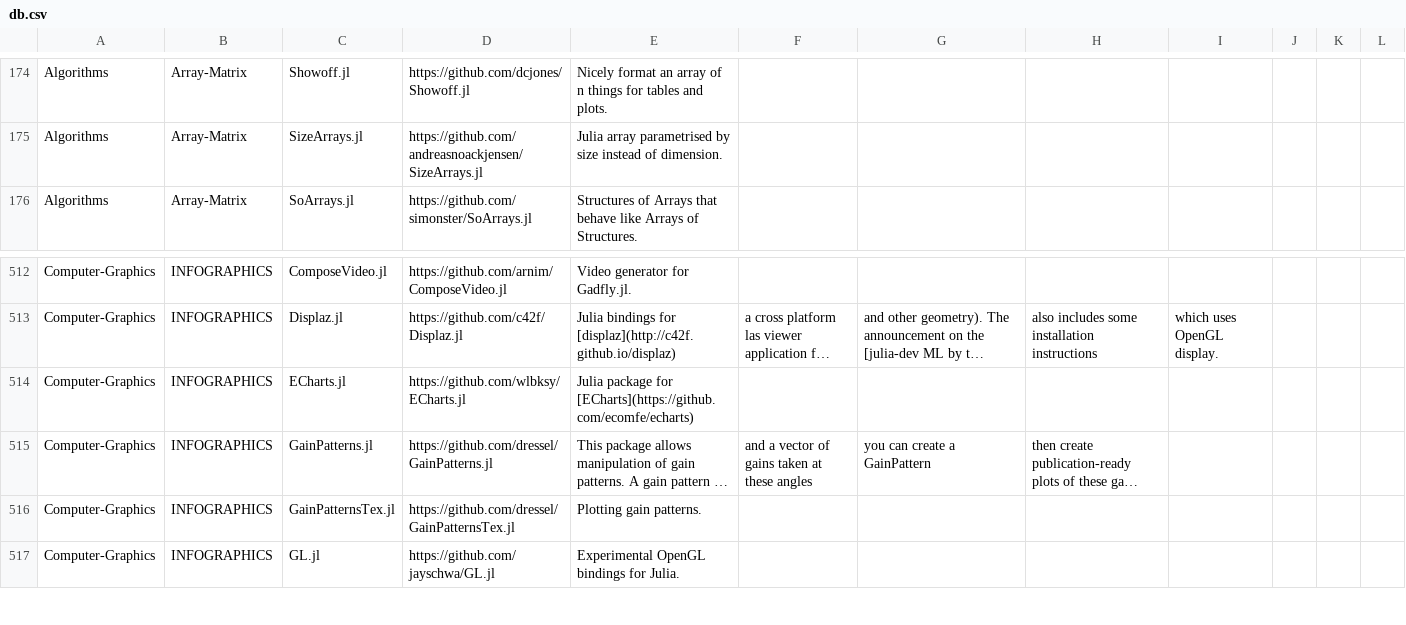
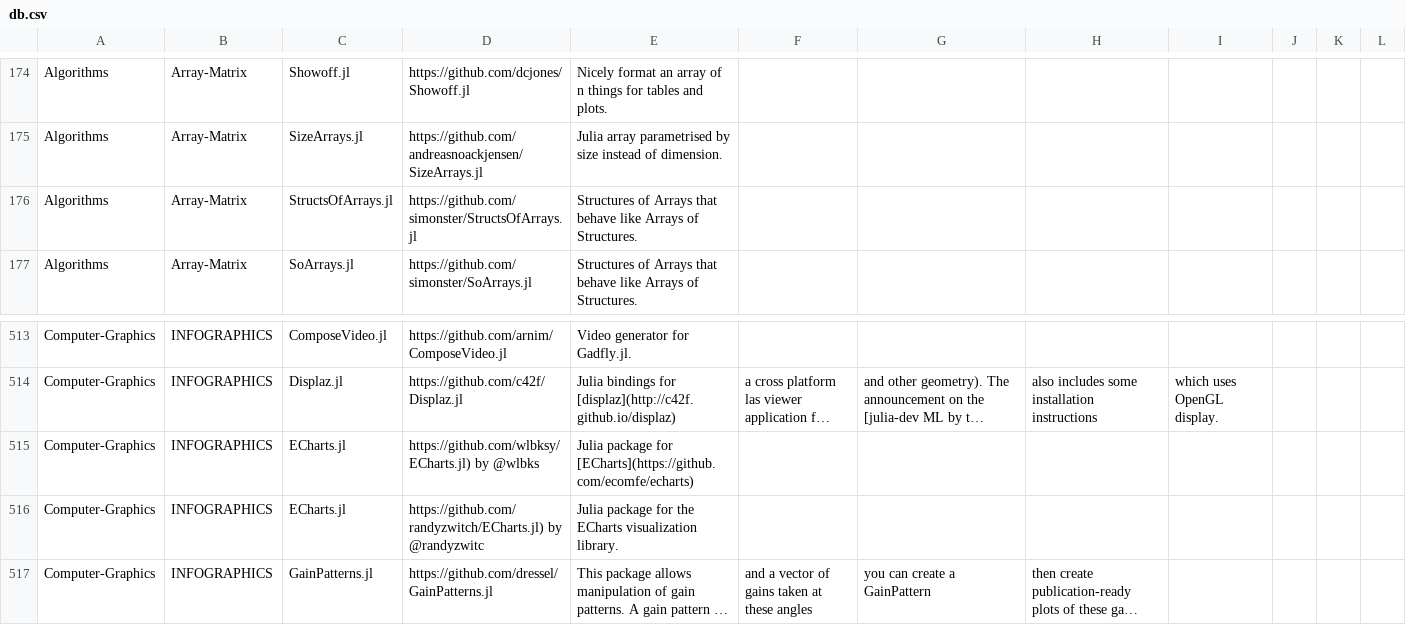
Before and after one commit to svaksha/Julia.jl, a CSV file: db.csv, drawn as a sheet; only a part is shown, gaps mark what is left out; the shorter side is filled out with more unchanged rows; long unchanged cells end in …; addresses are those after the commit; the diff names each change by its address in the sheet, - before the commit and + after, or states it on an @@ line.

Commit message:
@randyzwitch : ECharts.jl

```diff
--- a/db.csv
+++ b/db.csv
+row 176: Algorithms | Array-Matrix | StructsOfArrays.jl | https://github.com/simonster/StructsOfArrays.jl | Structures of Arrays that behave like Arrays of Structures.
-D515: https://github.com/wlbksy/ECharts.jl
+D515: https://github.com/wlbksy/ECharts.jl) by @wlbks
+row 516: Computer-Graphics | INFOGRAPHICS | ECharts.jl | https://github.com/randyzwitch/ECharts.jl) by @randyzwitc | Julia package for the ECharts visualization library.
```
Also changed, not shown: 1 other file.
